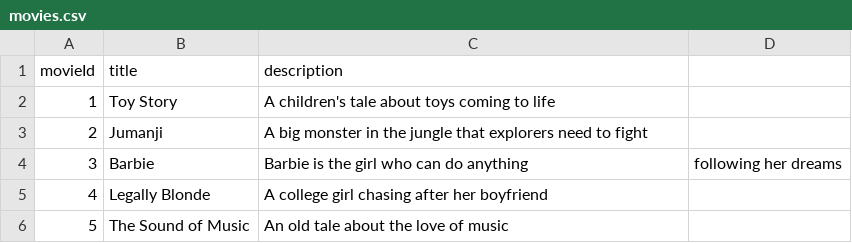
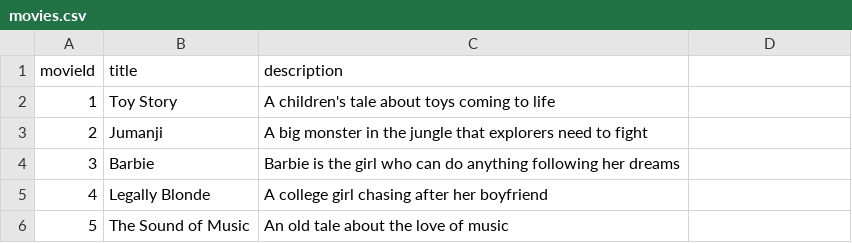
Before and after one commit to Staisha-N/movie_recommendations, a CSV file: data/movies.csv, drawn as a sheet.

```diff
--- a/data/movies.csv
+++ b/data/movies.csv
@@ -3,3 +3,3 @@ movieId,title,description
 2,Jumanji,A big monster in the jungle that explorers need to fight
-3,Barbie,Barbie is the girl who can do anything, following her dreams
+3,Barbie,Barbie is the girl who can do anything following her dreams
 4,Legally Blonde,A college girl chasing after her boyfriend
```
Also changed, not shown: 1 other file.
